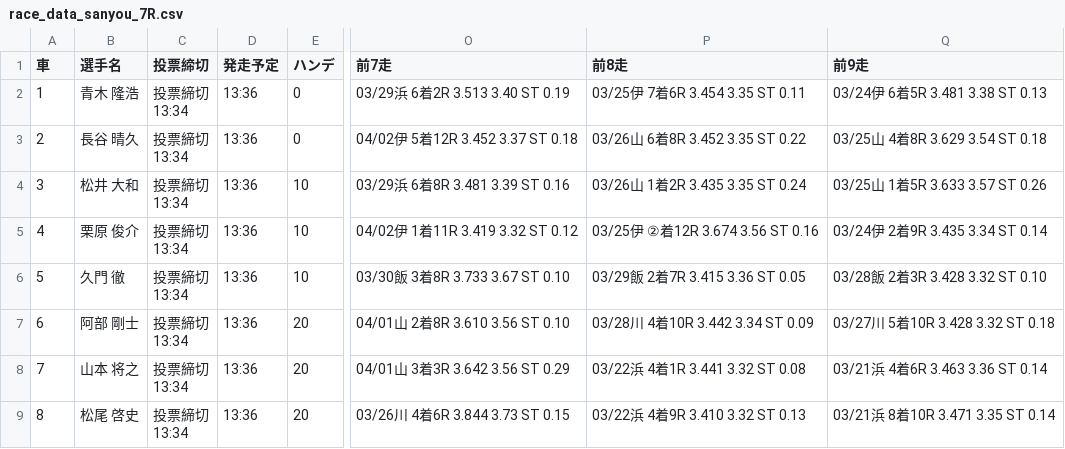
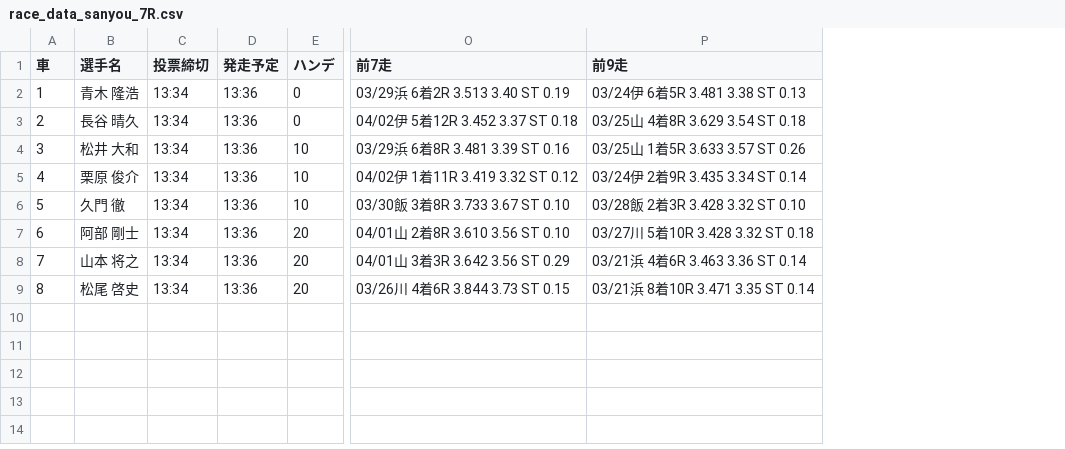
Before and after one commit to KomedawraOmusubi/autorace-ai_ticket, a CSV file: data/race_data_sanyou_7R.csv, drawn as a sheet; only a part is shown, gaps mark what is left out; ↵ is a line break in a cell; the diff names each change by its address in the sheet, - before the commit and + after, or states it on an @@ line.

```diff
--- a/data/race_data_sanyou_7R.csv
+++ b/data/race_data_sanyou_7R.csv
-column P (前8走), rows 2-9: 03/25伊 7着6R 3.454 3.35 ST 0.11 | 03/26山 6着8R 3.452 3.35 ST 0.22 | 03/26山 1着2R 3.435 3.35 ST 0.24 | 03/25伊 ②着12R 3.674 3.56 ST 0.16 | 03/29飯 2着7R 3.415 3.36 ST 0.05 | 03/28川 4着10R 3.442 3.34 ST 0.09 | 03/22浜 4着1R 3.441 3.32 ST 0.08 | 03/22浜 4着9R 3.410 3.32 ST 0.13
-C2:C9 (投票締切): 投票締切 ↵ 13:34
+C2:C9 (投票締切): 13:34
```
Also changed, not shown: data/race_data_sanyou_10R.csv, data/race_data_sanyou_11R.csv, 17 other files.
